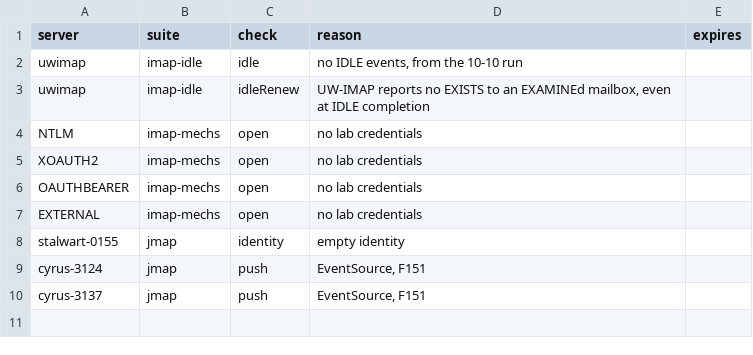
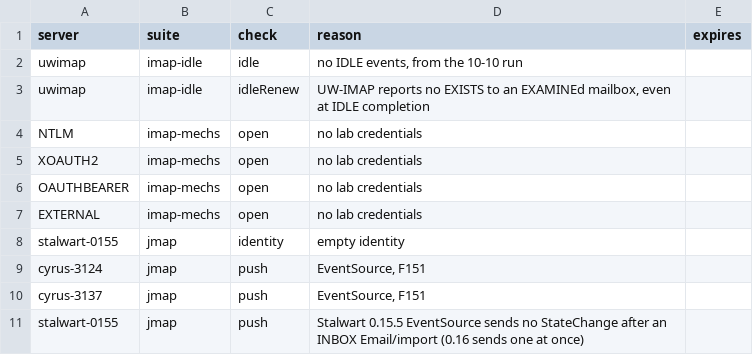
Before and after one commit to davidelang/liveimap, a TSV file: tools/test-servers/known-limits.tsv, drawn as a sheet; the diff names each change by its address in the sheet, - before the commit and + after, or states it on an @@ line.

Commit message:
stalwart-0155 jmap push: explicit known limit (0.15.5 EventSource sends no StateChange)

```diff
--- a/tools/test-servers/known-limits.tsv
+++ b/tools/test-servers/known-limits.tsv
+row 11: stalwart-0155 | jmap | push | Stalwart 0.15.5 EventSource sends no StateChange after an INBOX Email/import (0.16 sends one at once)
```
Also changed, not shown: 1 other file.
